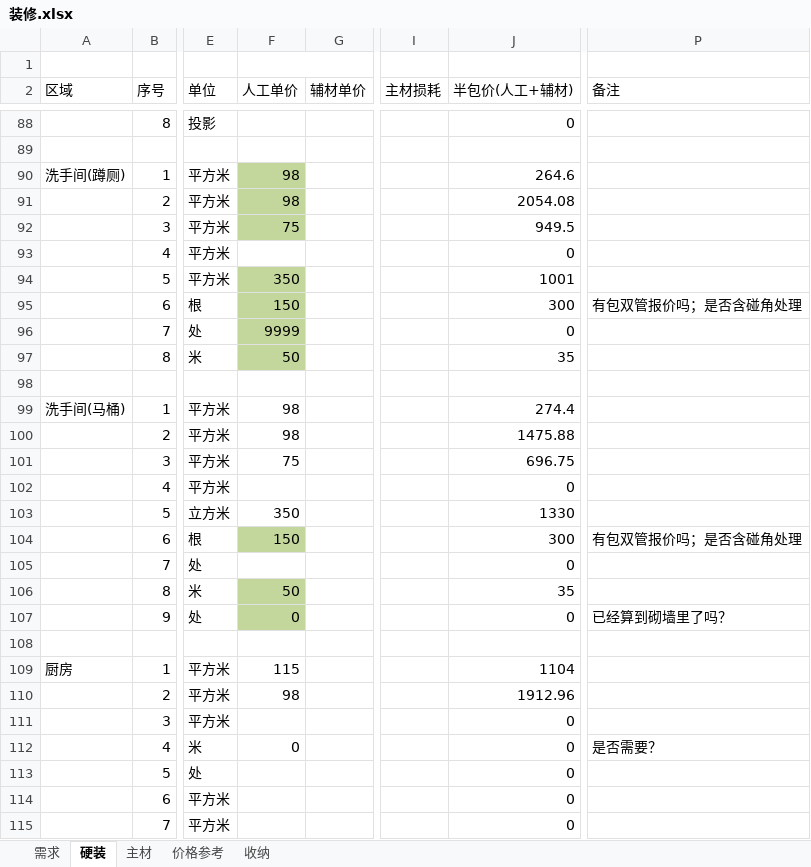
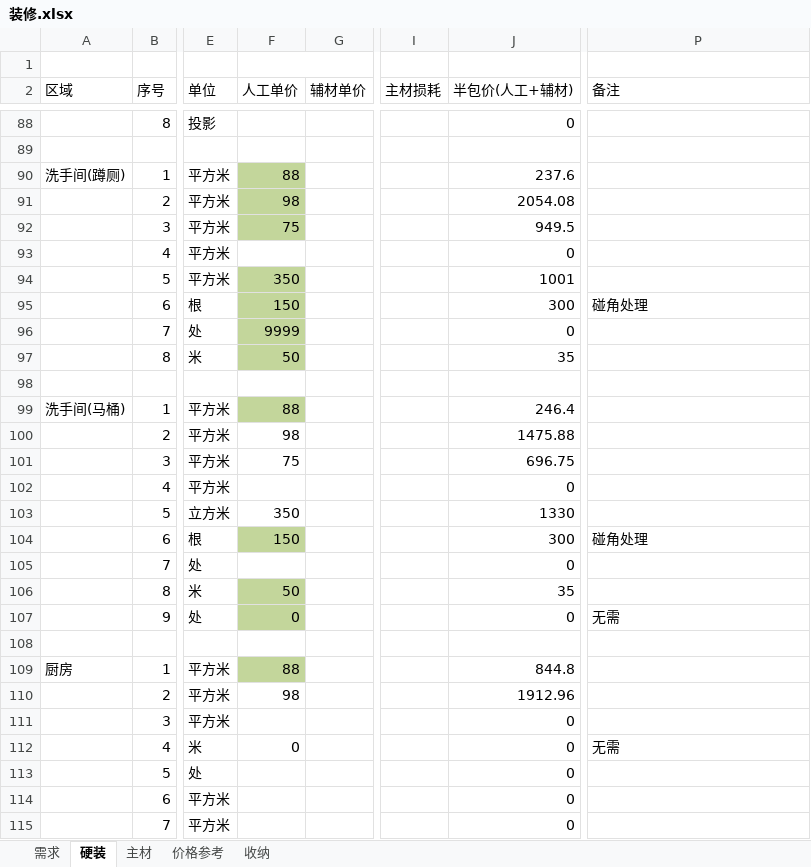
Before and after one commit to qilin0433/Myfile, an Excel workbook: 装修.xlsx, sheet 硬装, drawn as a sheet; only a part is shown, gaps mark what is left out; values as stored, in another font and other column widths than the file's, no borders; the diff covers the shown part only; the diff names each change by its address in the sheet, - before the commit and + after, or states it on an @@ line.

```diff
--- a/装修.xlsx (sheet 硬装)
+++ b/装修.xlsx (sheet 硬装)
-F90 (人工单价): 98
+F90 (人工单价): 88
-J90 (半包价(人工+辅材)): 264.6
+J90 (半包价(人工+辅材)): 237.6
-P95 (备注): 有包双管报价吗；是否含碰角处理
+P95 (备注): 碰角处理
-F99 (人工单价): 98
+F99 (人工单价): 88
-F99 fill: none
+F99 fill: #C3D69B
-J99 (半包价(人工+辅材)): 274.4
+J99 (半包价(人工+辅材)): 246.4
-P104 (备注): 有包双管报价吗；是否含碰角处理
+P104 (备注): 碰角处理
-P107 (备注): 已经算到砌墙里了吗？
+P107 (备注): 无需
-F109 (人工单价): 115
+F109 (人工单价): 88
-F109 fill: none
+F109 fill: #C3D69B
-J109 (半包价(人工+辅材)): 1104
+J109 (半包价(人工+辅材)): 844.8
-P112 (备注): 是否需要？
+P112 (备注): 无需
```
Also changed, not shown: 1 added row, 1 removed row, 32 edited cells and cell formats elsewhere in this sheet, 3 other files.
